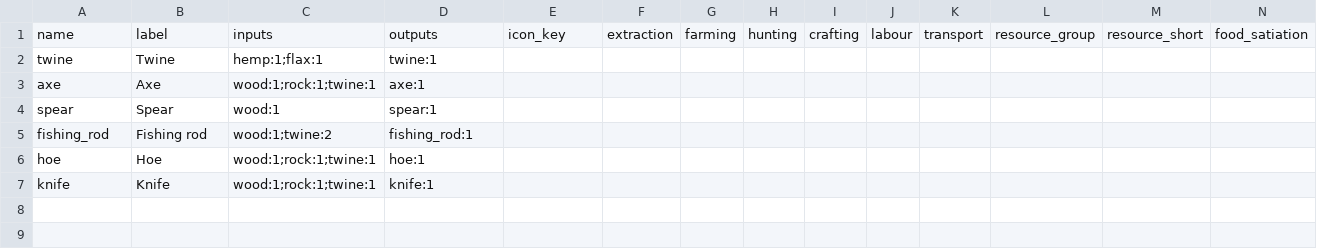
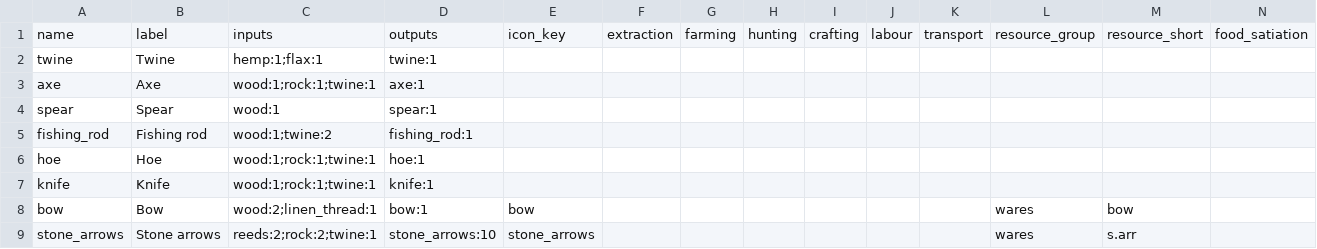
Before and after one commit to ctmarples/Sim, a CSV file: environment_sandbox/recipes_data/craft_bench/recipes.csv, drawn as a sheet; only a part is shown; rows hold the shown columns only; the diff names each change by its address in the sheet, - before the commit and + after, or states it on an @@ line.

```diff
--- a/environment_sandbox/recipes_data/craft_bench/recipes.csv
+++ b/environment_sandbox/recipes_data/craft_bench/recipes.csv
+row 8: bow | Bow | wood:2;linen_thread:1 | bow:1 | bow |  |  |  |  |  |  | wares | bow
+row 9: stone_arrows | Stone arrows | reeds:2;rock:2;twine:1 | stone_arrows:10 | stone_arrows |  |  |  |  |  |  | wares | s.arr
```
Also changed, not shown: environment_sandbox/recipes_data/forager/recipes.csv, 10 other files.
